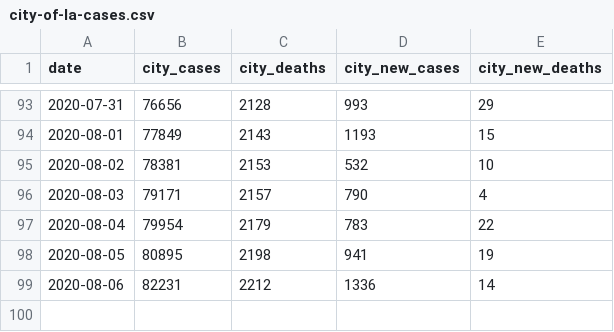
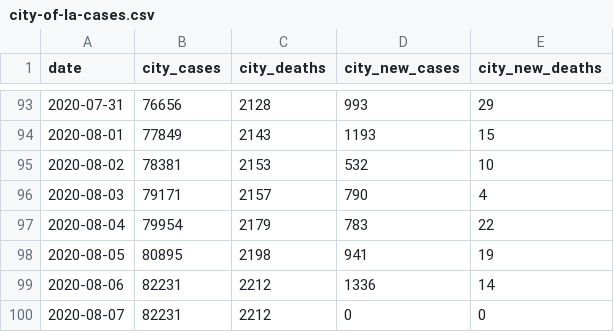
Before and after one commit to CityOfLosAngeles/covid19-indicators, a CSV file: data/city-of-la-cases.csv, drawn as a sheet; only a part is shown, gaps mark what is left out.

Commit message:
Update data

```diff
--- a/data/city-of-la-cases.csv
+++ b/data/city-of-la-cases.csv
@@ -99 +99,2 @@ date,city_cases,city_deaths,city_new_cases,city_new_deaths
 2020-08-06,82231,2212,1336,14
+2020-08-07,82231,2212,0,0
```
